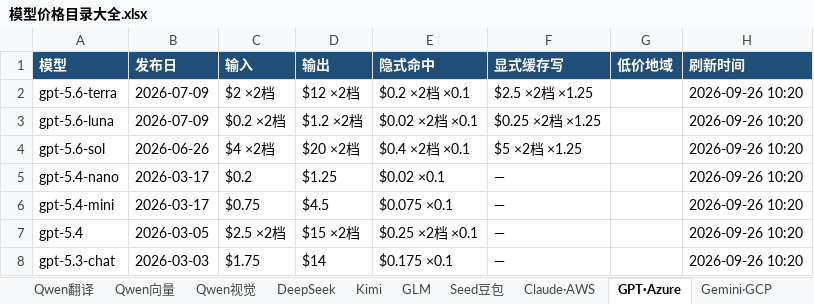
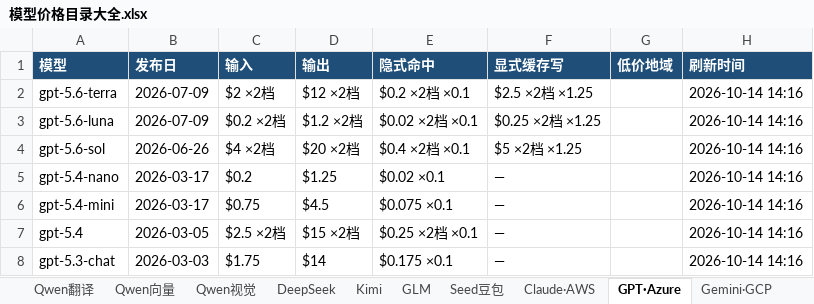
Before and after one commit to 2233h/model-price-catalog, an Excel workbook: 模型价格目录大全.xlsx, sheet GPT·Azure, drawn as a sheet; values as stored, in another font and other column widths than the file's, no borders; the diff names each change by its address in the sheet, - before the commit and + after, or states it on an @@ line.

```diff
--- a/模型价格目录大全.xlsx (sheet GPT·Azure)
+++ b/模型价格目录大全.xlsx (sheet GPT·Azure)
-H2:H8 (刷新时间): 2026-09-26 10:20
+H2:H8 (刷新时间): 2026-10-14 14:16
```
Also changed, not shown: sheet 档位与地域明细, sheet Seed豆包, sheet Claude·AWS, sheet 图像生成, sheet video_wan, sheet 总览, 18 more sheets, other sheet tabs, 5 other files.
